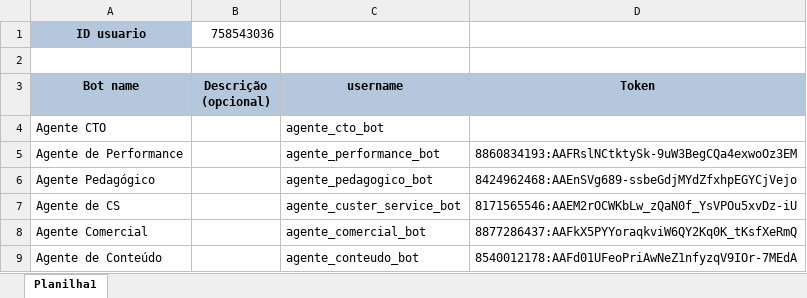
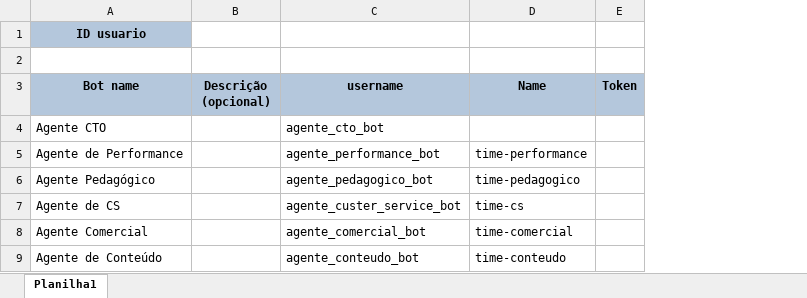
Before and after one commit to Cpharles/hermes_referenceDoc, an Excel workbook: dados_profiles.xlsx, sheet Planilha1, drawn as a sheet; values as stored, in another font and other column widths than the file's, no borders; removed rows and columns are numbered as before the commit, all else as after; the diff names each change by its address in the sheet, - before the commit and + after, or states it on an @@ line.

```diff
--- a/dados_profiles.xlsx (sheet Planilha1)
+++ b/dados_profiles.xlsx (sheet Planilha1)
-column D (Token), rows 5-9: 8860834193:AAFRslNCtktySk-9uW3BegCQa4exwoOz3EM | 8424962468:AAEnSVg689-ssbeGdjMYdZfxhpEGYCjVejo | 8171565546:AAEM2rOCWKbLw_zQaN0f_YsVPOu5xvDz-iU | 8877286437:AAFkX5PYYoraqkviW6QY2Kq0K_tKsfXeRmQ | 8540012178:AAFd01UFeoPriAwNeZ1nfyzqV9IOr-7MEdA
+column D (Name), rows 5-9: time-performance | time-pedagogico | time-cs | time-comercial | time-conteudo
+column E (Token), empty
-B1 (Descrição (opcional)): 758543036
+B1 (Descrição (opcional)): (empty)
```
Also changed, not shown: 4 other files.
